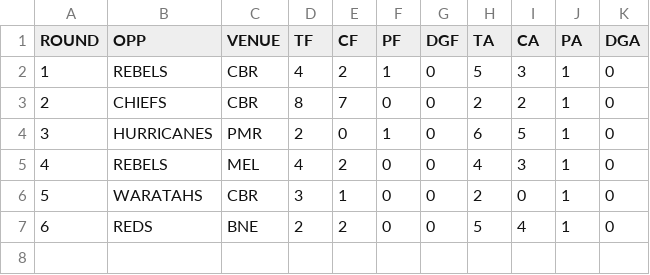
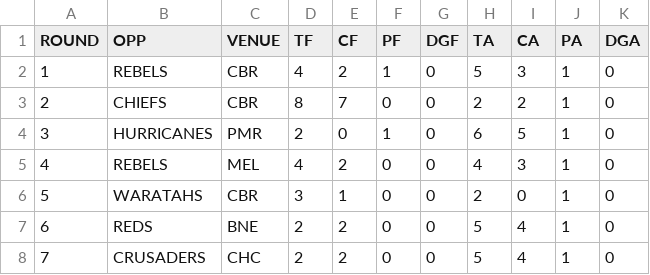
Before and after one commit to JoeJimFlood/RugbyPredictifier, a CSV file: 2019SuperRugby/Score Tables/BRUMBIES.csv, drawn as a sheet; the diff names each change by its address in the sheet, - before the commit and + after, or states it on an @@ line.

```diff
--- a/2019SuperRugby/Score Tables/BRUMBIES.csv
+++ b/2019SuperRugby/Score Tables/BRUMBIES.csv
+row 8: 7 | CRUSADERS | CHC | 2 | 2 | 0 | 0 | 5 | 4 | 1 | 0
```
Also changed, not shown: 2019SuperRugby/Score Tables/BLUES.csv, 2019SuperRugby/Score Tables/BULLS.csv, 15 other files.
